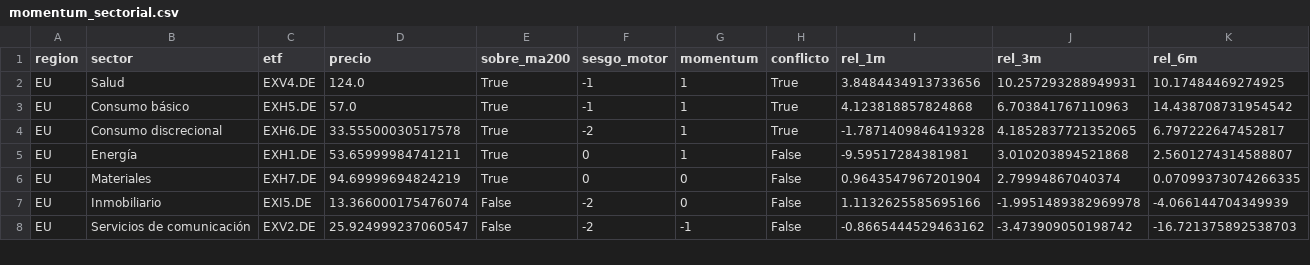
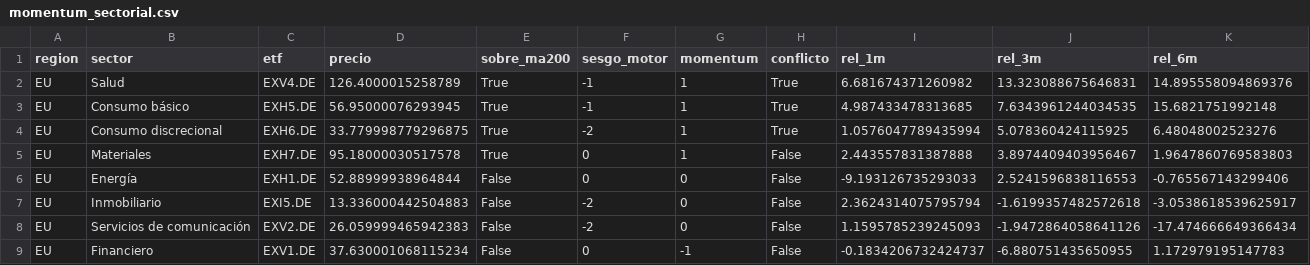
Before and after one commit to jmm-mlg/Macro-daily, a CSV file: data/momentum_sectorial.csv, drawn as a sheet; only a part is shown; the diff covers the shown part only.

```diff
--- a/data/momentum_sectorial.csv
+++ b/data/momentum_sectorial.csv
@@ -1,8 +1,9 @@
 region,sector,etf,precio,sobre_ma200,sesgo_motor,momentum,conflicto,rel_1m,rel_3m,rel_6m
-EU,Salud,EXV4.DE,124.0,True,-1,1,True,3.8484434913733656,10.257293288949931,10.17484469274925
-EU,Consumo básico,EXH5.DE,57.0,True,-1,1,True,4.123818857824868,6.703841767110963,14.438708731954542
-EU,Consumo discrecional,EXH6.DE,33.55500030517578,True,-2,1,True,-1.7871409846419328,4.1852837721352065,6.797222647452817
-EU,Energía,EXH1.DE,53.65999984741211,True,0,1,False,-9.59517284381981,3.010203894521868,2.5601274314588807
-EU,Materiales,EXH7.DE,94.69999694824219,True,0,0,False,0.9643547967201904,2.79994867040374,0.07099373074266335
-EU,Inmobiliario,EXI5.DE,13.366000175476074,False,-2,0,False,1.1132625585695166,-1.9951489382969978,-4.066144704349939
-EU,Servicios de comunicación,EXV2.DE,25.924999237060547,False,-2,-1,False,-0.8665444529463162,-3.473909050198742,-16.721375892538703
+EU,Salud,EXV4.DE,126.4000015258789,True,-1,1,True,6.681674371260982,13.323088675646831,14.895558094869376
+EU,Consumo básico,EXH5.DE,56.95000076293945,True,-1,1,True,4.987433478313685,7.6343961244034535,15.6821751992148
+EU,Consumo discrecional,EXH6.DE,33.779998779296875,True,-2,1,True,1.0576047789435994,5.078360424115925,6.48048002523276
+EU,Materiales,EXH7.DE,95.18000030517578,True,0,1,False,2.443557831387888,3.8974409403956467,1.9647860769583803
+EU,Energía,EXH1.DE,52.88999938964844,False,0,0,False,-9.193126735293033,2.5241596838116553,-0.765567143299406
+EU,Inmobiliario,EXI5.DE,13.336000442504883,False,-2,0,False,2.3624314075795794,-1.6199357482572618,-3.0538618539625917
+EU,Servicios de comunicación,EXV2.DE,26.059999465942383,False,-2,0,False,1.1595785239245093,-1.9472864058641126,-17.474666649366434
+EU,Financiero,EXV1.DE,37.630001068115234,False,0,-1,False,-0.1834206732424737,-6.880751435650955,1.172979195147783
```
Also changed, not shown: 1 added row, 2 removed rows and 53 edited cells elsewhere in this file, data/fichas.csv, data/history.csv, 17 other files.
